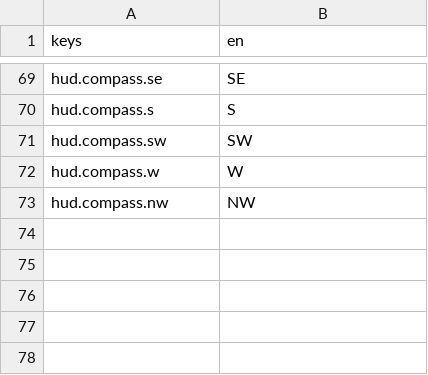
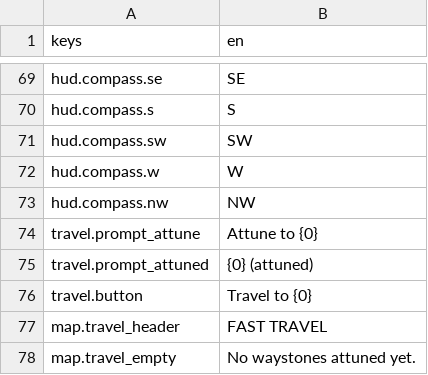
Before and after one commit to TharrosDev/EmberVale, a CSV file: data/locale/strings.csv, drawn as a sheet; only a part is shown, gaps mark what is left out; the diff names each change by its address in the sheet, - before the commit and + after, or states it on an @@ line.

```diff
--- a/data/locale/strings.csv
+++ b/data/locale/strings.csv
+row 74: travel.prompt_attune | Attune to {0}
+row 75: travel.prompt_attuned | {0} (attuned)
+row 76: travel.button | Travel to {0}
+row 77: map.travel_header | FAST TRAVEL
+row 78: map.travel_empty | No waystones attuned yet.
```
Also changed, not shown: 11 other files.
